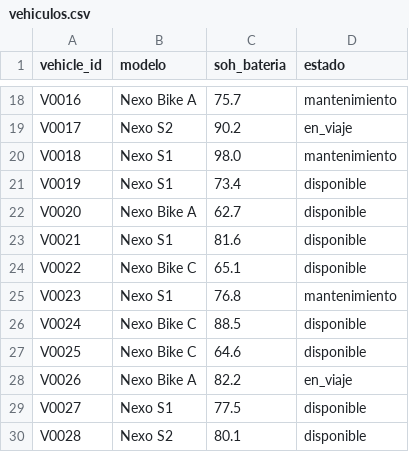
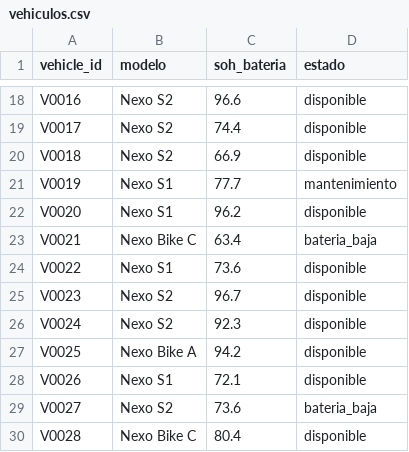
Before and after one commit to karenDelPino/Nexo_Urbano, a CSV file: data/vehiculos.csv, drawn as a sheet; only a part is shown, gaps mark what is left out; the diff covers the shown part only; the diff names each change by its address in the sheet, - before the commit and + after, or states it on an @@ line.

```diff
--- a/data/vehiculos.csv
+++ b/data/vehiculos.csv
-B18 (modelo): Nexo Bike A
+B18 (modelo): Nexo S2
-C18 (soh_bateria): 75.7
+C18 (soh_bateria): 96.6
-D18 (estado): mantenimiento
+D18 (estado): disponible
-C19 (soh_bateria): 90.2
+C19 (soh_bateria): 74.4
-D19 (estado): en_viaje
+D19 (estado): disponible
-B20 (modelo): Nexo S1
+B20 (modelo): Nexo S2
-C20 (soh_bateria): 98.0
+C20 (soh_bateria): 66.9
-D20 (estado): mantenimiento
+D20 (estado): disponible
-C21 (soh_bateria): 73.4
+C21 (soh_bateria): 77.7
-D21 (estado): disponible
+D21 (estado): mantenimiento
-B22 (modelo): Nexo Bike A
+B22 (modelo): Nexo S1
-C22 (soh_bateria): 62.7
+C22 (soh_bateria): 96.2
-B23 (modelo): Nexo S1
+B23 (modelo): Nexo Bike C
-C23 (soh_bateria): 81.6
+C23 (soh_bateria): 63.4
-D23 (estado): disponible
+D23 (estado): bateria_baja
-B24 (modelo): Nexo Bike C
+B24 (modelo): Nexo S1
-C24 (soh_bateria): 65.1
+C24 (soh_bateria): 73.6
-B25 (modelo): Nexo S1
+B25 (modelo): Nexo S2
-C25 (soh_bateria): 76.8
+C25 (soh_bateria): 96.7
-D25 (estado): mantenimiento
+D25 (estado): disponible
-B26 (modelo): Nexo Bike C
+B26 (modelo): Nexo S2
-C26 (soh_bateria): 88.5
+C26 (soh_bateria): 92.3
-B27 (modelo): Nexo Bike C
+B27 (modelo): Nexo Bike A
-C27 (soh_bateria): 64.6
+C27 (soh_bateria): 94.2
-B28 (modelo): Nexo Bike A
+B28 (modelo): Nexo S1
-C28 (soh_bateria): 82.2
+C28 (soh_bateria): 72.1
-D28 (estado): en_viaje
+D28 (estado): disponible
-B29 (modelo): Nexo S1
+B29 (modelo): Nexo S2
-C29 (soh_bateria): 77.5
+C29 (soh_bateria): 73.6
-D29 (estado): disponible
+D29 (estado): bateria_baja
-B30 (modelo): Nexo S2
+B30 (modelo): Nexo Bike C
-C30 (soh_bateria): 80.1
+C30 (soh_bateria): 80.4
```
Also changed, not shown: 156 edited cells elsewhere in this file, data/estaciones.csv, data/lecturas_sensores.csv, 53 other files.
